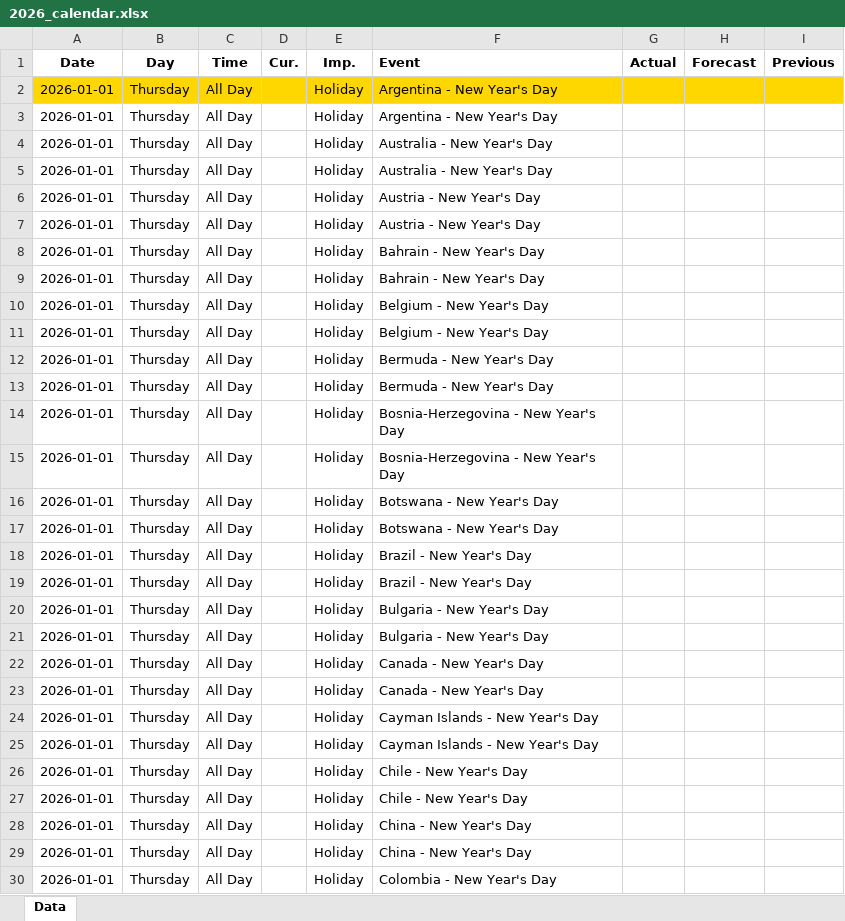
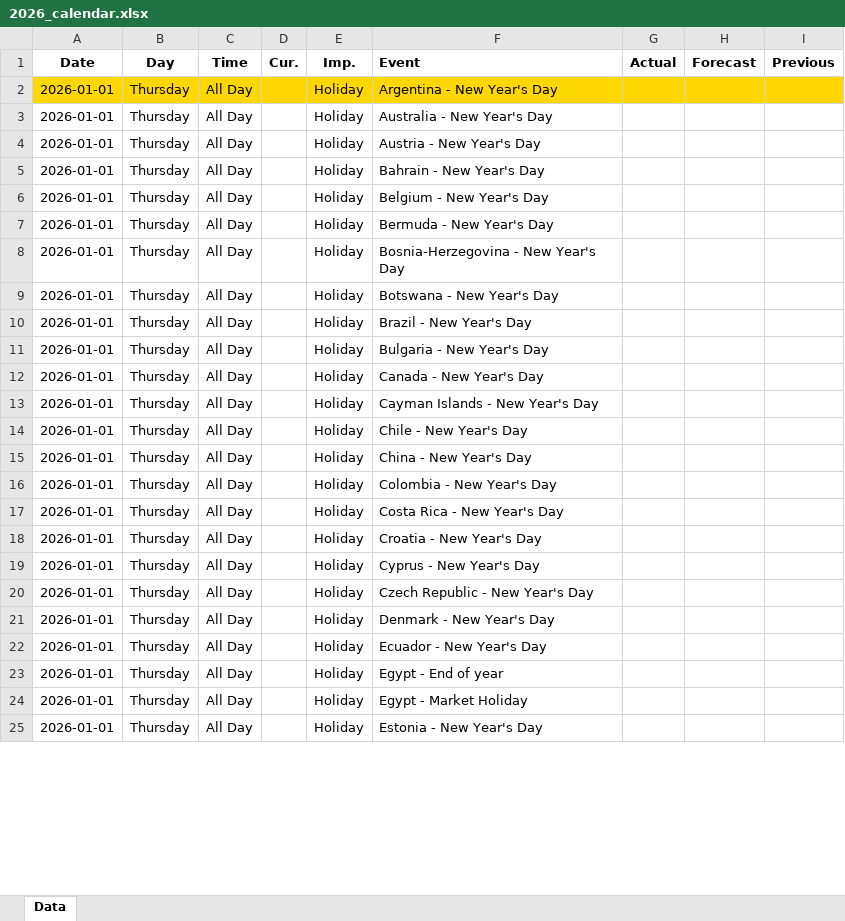
Before and after one commit to yiyousiow000814/XAUUSD-Calendar-Agent, an Excel workbook: data/Economic_Calendar/2026/2026_calendar.xlsx, sheet Data, drawn as a sheet; only a part is shown; the shorter side is filled out with more unchanged rows; values as stored, in another font and other column widths than the file's, no borders; removed rows and columns are numbered as before the commit, all else as after; the diff covers the shown part only; the diff names each change by its address in the sheet, - before the commit and + after, or states it on an @@ line.

```diff
--- a/data/Economic_Calendar/2026/2026_calendar.xlsx (sheet Data)
+++ b/data/Economic_Calendar/2026/2026_calendar.xlsx (sheet Data)
-row 3: 2026-01-01 | Thursday | All Day |  | Holiday | Argentina - New Year's Day
-row 5: 2026-01-01 | Thursday | All Day |  | Holiday | Australia - New Year's Day
-row 7: 2026-01-01 | Thursday | All Day |  | Holiday | Austria - New Year's Day
-row 9: 2026-01-01 | Thursday | All Day |  | Holiday | Bahrain - New Year's Day
-row 11: 2026-01-01 | Thursday | All Day |  | Holiday | Belgium - New Year's Day
-row 13: 2026-01-01 | Thursday | All Day |  | Holiday | Bermuda - New Year's Day
-row 15: 2026-01-01 | Thursday | All Day |  | Holiday | Bosnia-Herzegovina - New Year's Day
-row 17: 2026-01-01 | Thursday | All Day |  | Holiday | Botswana - New Year's Day
-row 19: 2026-01-01 | Thursday | All Day |  | Holiday | Brazil - New Year's Day
-row 21: 2026-01-01 | Thursday | All Day |  | Holiday | Bulgaria - New Year's Day
-row 23: 2026-01-01 | Thursday | All Day |  | Holiday | Canada - New Year's Day
-row 25: 2026-01-01 | Thursday | All Day |  | Holiday | Cayman Islands - New Year's Day
-row 27: 2026-01-01 | Thursday | All Day |  | Holiday | Chile - New Year's Day
-row 29: 2026-01-01 | Thursday | All Day |  | Holiday | China - New Year's Day
```
Also changed, not shown: other rows of this sheet, 2 other files.
